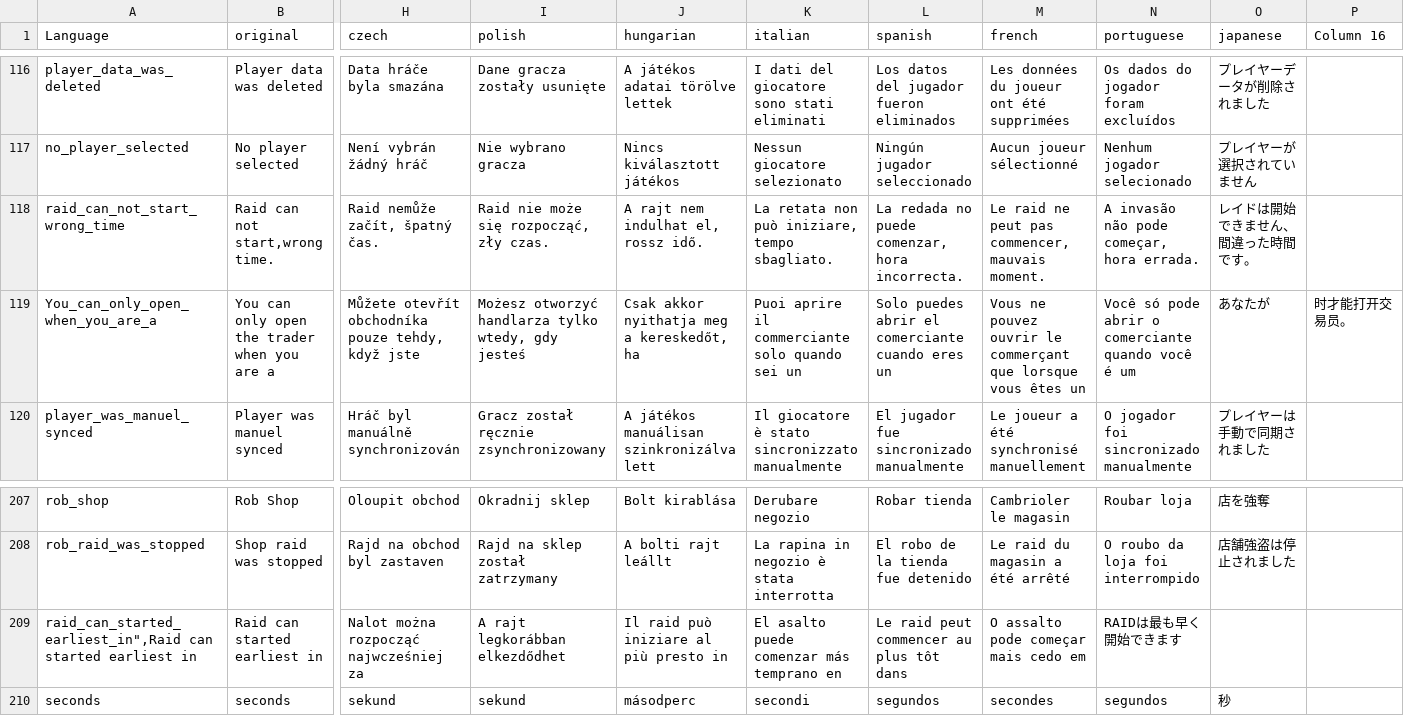
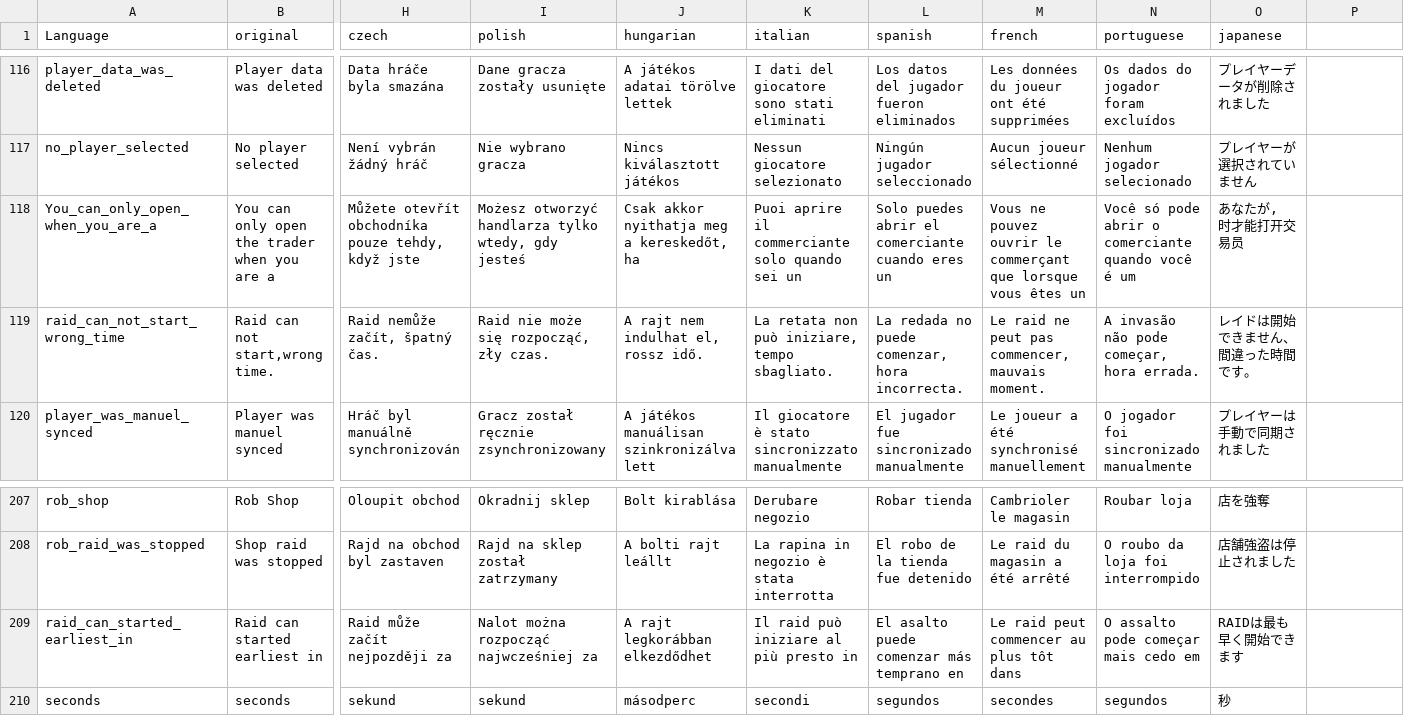
Before and after one commit to ihr-it-projekt/DayZLife, a CSV file: DayZLifeClient/stringtable.csv, drawn as a sheet; only a part is shown, gaps mark what is left out; removed rows and columns are numbered as before the commit, all else as after; rows hold the shown columns only; the diff names each change by its address in the sheet, - before the commit and + after, or states it on an @@ line.

Commit message:
translations

```diff
--- a/DayZLifeClient/stringtable.csv
+++ b/DayZLifeClient/stringtable.csv
-P1: Column 16
+P1: (empty)
+row 118: You_can_only_open_when_you_are_a | You can only open the trader when you are a | Můžete otevřít obchodníka pouze tehdy, když jste | Możesz otworzyć handlarza tylko wtedy, gdy jesteś | Csak akkor nyithatja meg a kereskedőt, ha | Puoi aprire il commerciante solo quando sei un | Solo puedes abrir el comerciante cuando eres un | Vous ne pouvez ouvrir le commerçant que lorsque vous êtes un | Você só pode abrir o comerciante quando você é um | あなたが, 时才能打开交易员
-row 119: You_can_only_open_when_you_are_a | You can only open the trader when you are a | Můžete otevřít obchodníka pouze tehdy, když jste | Możesz otworzyć handlarza tylko wtedy, gdy jesteś | Csak akkor nyithatja meg a kereskedőt, ha | Puoi aprire il commerciante solo quando sei un | Solo puedes abrir el comerciante cuando eres un | Vous ne pouvez ouvrir le commerçant que lorsque vous êtes un | Você só pode abrir o comerciante quando você é um | あなたが | 时才能打开交易员。
-row 209: raid_can_started_earliest_in",Raid can started earliest in | Raid can started earliest in | Nalot można rozpocząć najwcześniej za | A rajt legkorábban elkezdődhet | Il raid può iniziare al più presto in | El asalto puede comenzar más temprano en | Le raid peut commencer au plus tôt dans | O assalto pode começar mais cedo em | RAIDは最も早く開始できます
+row 209: raid_can_started_earliest_in | Raid can started earliest in | Raid může začít nejpozději za | Nalot można rozpocząć najwcześniej za | A rajt legkorábban elkezdődhet | Il raid può iniziare al più presto in | El asalto puede comenzar más temprano en | Le raid peut commencer au plus tôt dans | O assalto pode começar mais cedo em | RAIDは最も早く開始できます
```
